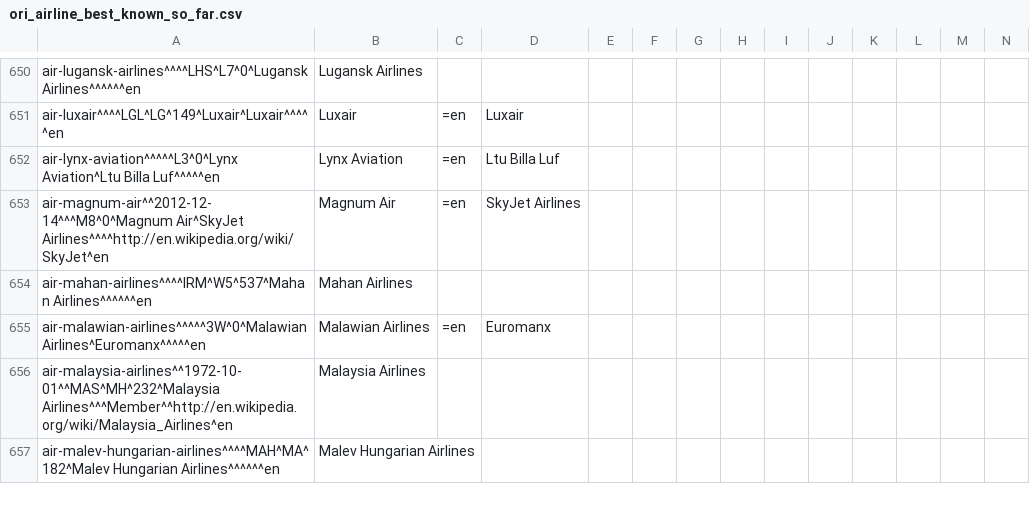
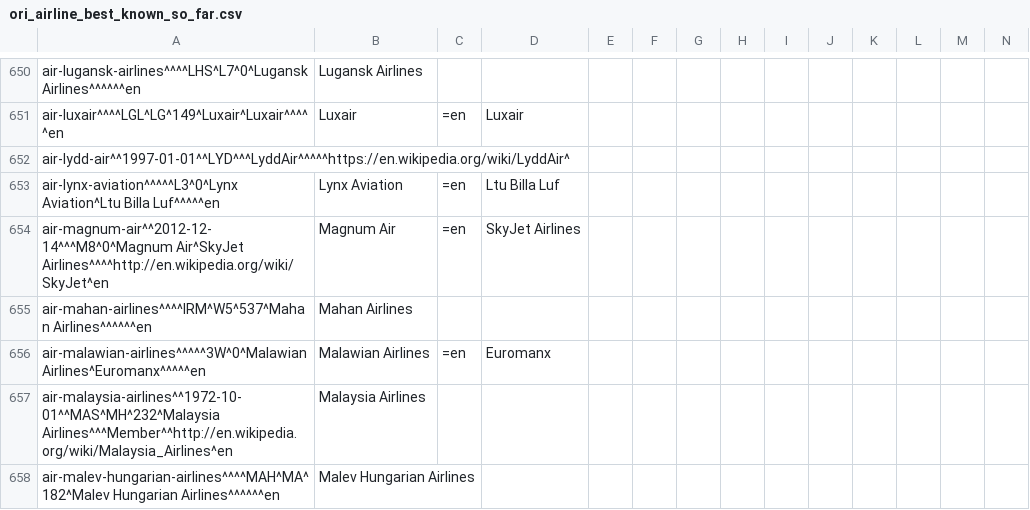
Before and after one commit to opentraveldata/optd, a CSV file: refdata/ORI/ori_airline_best_known_so_far.csv, drawn as a sheet; only a part is shown, gaps mark what is left out; rows hold the shown columns only; the diff names each change by its address in the sheet, - before the commit and + after, or states it on an @@ line.

Commit message:
added "LyddAir"
This commit was automatically imported from the repository opentraveldata/opentraveldata:

commit 97ef0b909e97162f8dbc70ac85d5946dd1a815e2
tree 93cbc59529cd26396f5da64973c207ee47e3371b
parent f9c7ee09a48246a9cb6dc54ff4247f016f3248df
author Paul De Schacht <pauldeschacht@gmail.com> 1451921993 +0100
committer Paul De Schacht <pauldeschacht@gmail.com> 1451921993 +0100

    added "LyddAir"

```diff
--- a/refdata/ORI/ori_airline_best_known_so_far.csv
+++ b/refdata/ORI/ori_airline_best_known_so_far.csv
+row 652: air-lydd-air^^1997-01-01^^LYD^^^LyddAir^^^^^https://en.wikipedia.org/wiki/LyddAir^
```
